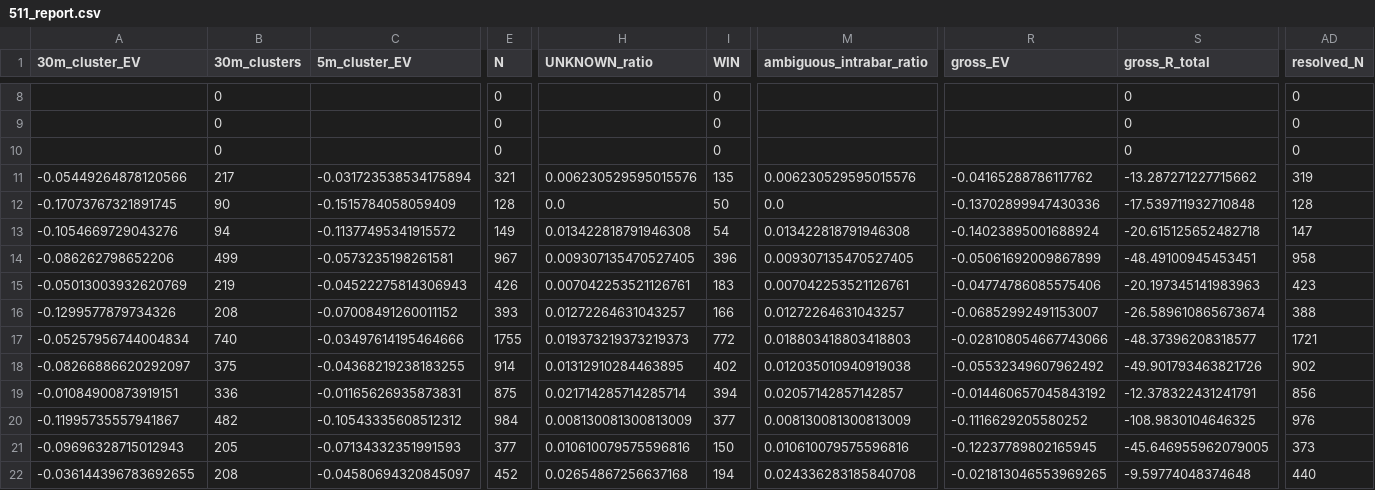
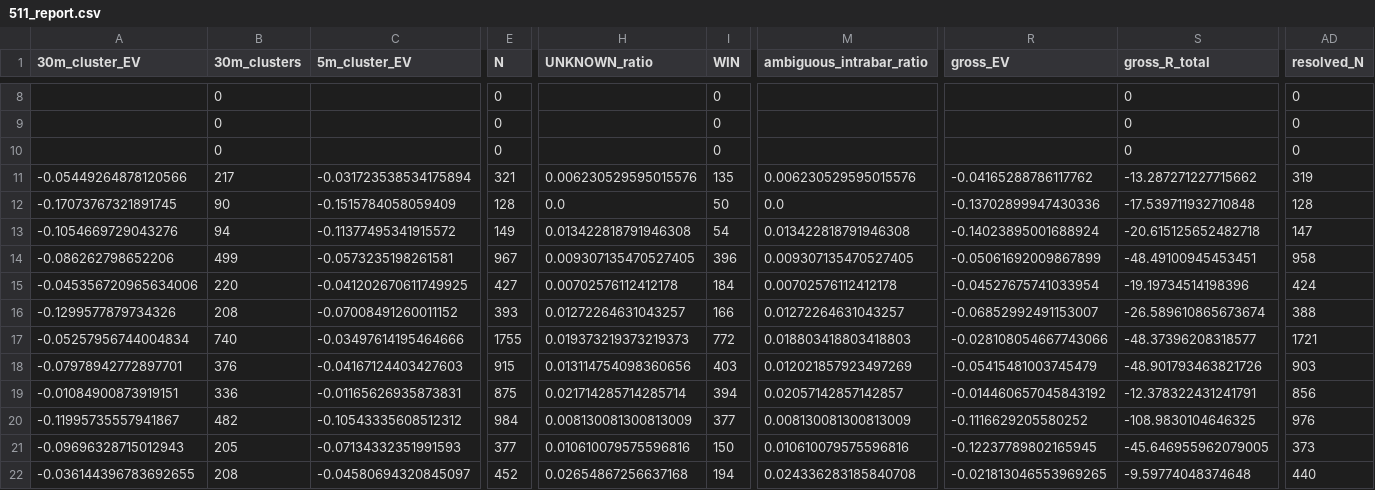
Before and after one commit to Sho-Sho122/mexc-monitor, a CSV file: 511_data/forward/511_report.csv, drawn as a sheet; only a part is shown, gaps mark what is left out; the diff covers the shown part only; the diff names each change by its address in the sheet, - before the commit and + after, or states it on an @@ line.

```diff
--- a/511_data/forward/511_report.csv
+++ b/511_data/forward/511_report.csv
-A15 (30m_cluster_EV): -0.05013003932620769
+A15 (30m_cluster_EV): -0.045356720965634006
-B15 (30m_clusters): 219
+B15 (30m_clusters): 220
-C15 (5m_cluster_EV): -0.04522275814306943
+C15 (5m_cluster_EV): -0.041202670611749925
-E15 (N): 426
+E15 (N): 427
-H15 (UNKNOWN_ratio): 0.007042253521126761
+H15 (UNKNOWN_ratio): 0.00702576112412178
-I15 (WIN): 183
+I15 (WIN): 184
-M15 (ambiguous_intrabar_ratio): 0.007042253521126761
+M15 (ambiguous_intrabar_ratio): 0.00702576112412178
-R15 (gross_EV): -0.04774786085575406
+R15 (gross_EV): -0.04527675741033954
-S15 (gross_R_total): -20.197345141983963
+S15 (gross_R_total): -19.19734514198396
-AD15 (resolved_N): 423
+AD15 (resolved_N): 424
-A18 (30m_cluster_EV): -0.08266886620292097
+A18 (30m_cluster_EV): -0.07978942772897701
-B18 (30m_clusters): 375
+B18 (30m_clusters): 376
-C18 (5m_cluster_EV): -0.04368219238183255
+C18 (5m_cluster_EV): -0.04167124403427603
-E18 (N): 914
+E18 (N): 915
-H18 (UNKNOWN_ratio): 0.01312910284463895
+H18 (UNKNOWN_ratio): 0.013114754098360656
-I18 (WIN): 402
+I18 (WIN): 403
-M18 (ambiguous_intrabar_ratio): 0.012035010940919038
+M18 (ambiguous_intrabar_ratio): 0.012021857923497269
-R18 (gross_EV): -0.05532349607962492
+R18 (gross_EV): -0.05415481003745479
-S18 (gross_R_total): -49.901793463821726
+S18 (gross_R_total): -48.901793463821726
-AD18 (resolved_N): 902
+AD18 (resolved_N): 903
```
Also changed, not shown: 5 edited cells elsewhere in this file, 6 other files.
